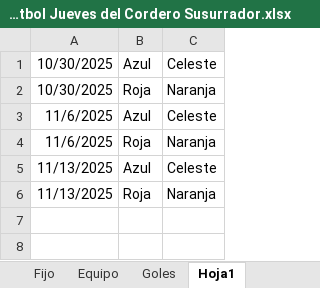
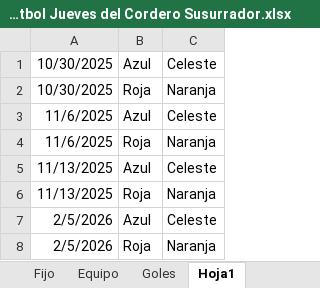
Before and after one commit to lladamartin/JuevesdelCorderoSusurrador, an Excel workbook: docs/Base Futbol Jueves del Cordero Susurrador.xlsx, sheet Hoja1, drawn as a sheet; values as stored, in another font and other column widths than the file's, no borders; the diff names each change by its address in the sheet, - before the commit and + after, or states it on an @@ line.

```diff
--- a/docs/Base Futbol Jueves del Cordero Susurrador.xlsx (sheet Hoja1)
+++ b/docs/Base Futbol Jueves del Cordero Susurrador.xlsx (sheet Hoja1)
+row 7: 2/5/2026 | Azul | Celeste
+row 8: 2/5/2026 | Roja | Naranja
```
Also changed, not shown: sheet Goles, 2 other files.
